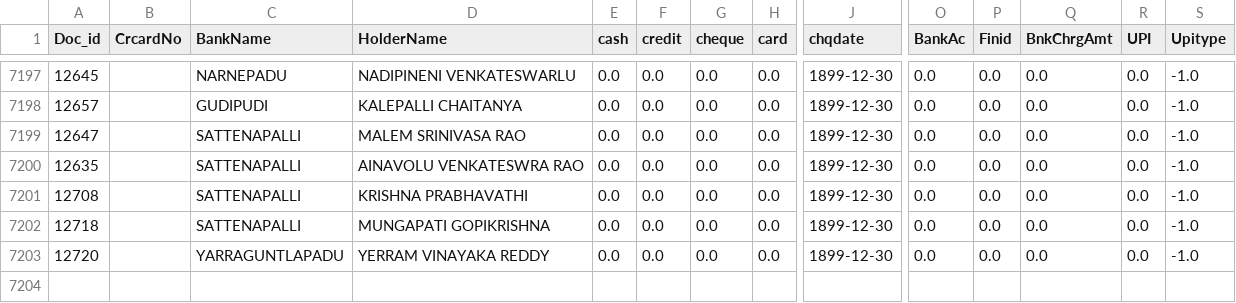
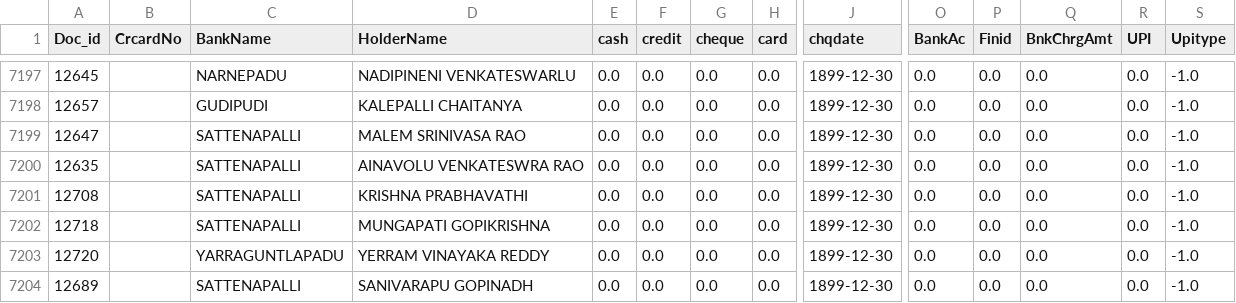
Before and after one commit to krishnasai-narayana/3goils, a CSV file: data/CreditCard.csv, drawn as a sheet; only a part is shown, gaps mark what is left out; rows hold the shown columns only; the diff names each change by its address in the sheet, - before the commit and + after, or states it on an @@ line.

```diff
--- a/data/CreditCard.csv
+++ b/data/CreditCard.csv
+row 7204: 12689 |  | SATTENAPALLI | SANIVARAPU GOPINADH | 0.0 | 0.0 | 0.0 | 0.0 | 1899-12-30 | 0.0 | 0.0 | 0.0 | 0.0 | -1.0
```
Also changed, not shown: data/Doc_MaxId.csv, data/NAME_TRAN.csv, 11 other files.
